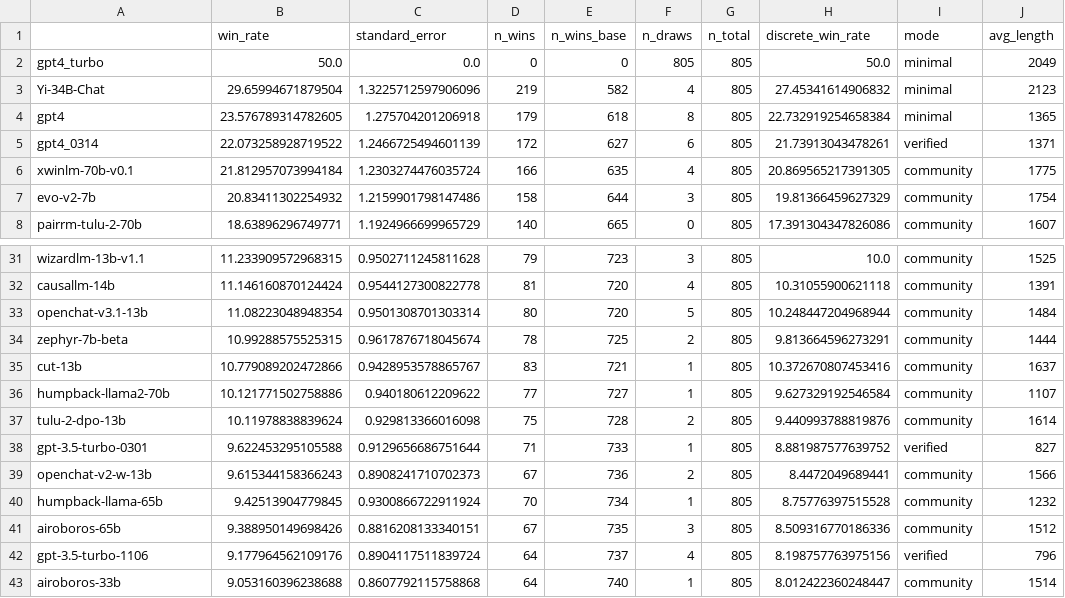
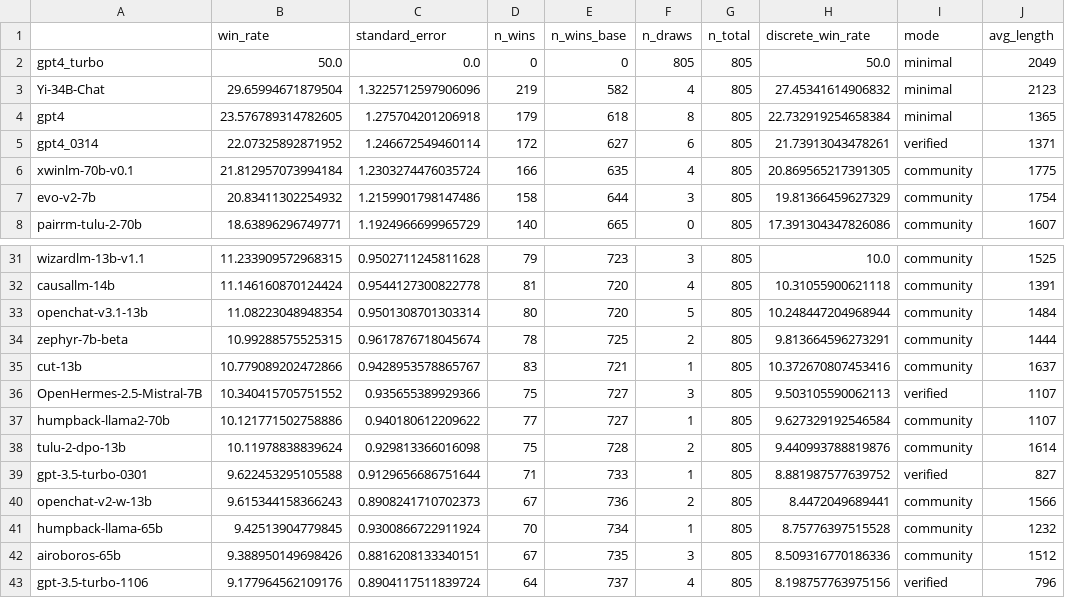
Before and after one commit to tatsu-lab/alpaca_eval, a CSV file: src/alpaca_eval/leaderboards/data_AlpacaEval_2/weighted_alpaca_eval_gpt4_turbo_leaderboard.csv, drawn as a sheet; only a part is shown, gaps mark what is left out; the shorter side is filled out with more unchanged rows.

Commit message:
push all the leaderboards (#203)

```diff
--- a/src/alpaca_eval/leaderboards/data_AlpacaEval_2/weighted_alpaca_eval_gpt4_turbo_leaderboard.csv
+++ b/src/alpaca_eval/leaderboards/data_AlpacaEval_2/weighted_alpaca_eval_gpt4_turbo_leaderboard.csv
@@ -4,3 +4,3 @@ Yi-34B-Chat,29.65994671879504,1.3225712597906096,219,582,4,805,27.45341614906832
 gpt4,23.576789314782605,1.275704201206918,179,618,8,805,22.732919254658384,minimal,1365
-gpt4_0314,22.073258928719522,1.2466725494601139,172,627,6,805,21.73913043478261,verified,1371
+gpt4_0314,22.07325892871952,1.246672549460114,172,627,6,805,21.73913043478261,verified,1371
 xwinlm-70b-v0.1,21.812957073994184,1.2303274476035724,166,635,4,805,20.869565217391305,community,1775
@@ -35,2 +35,3 @@ zephyr-7b-beta,10.99288575525315,0.9617876718045674,78,725,2,805,9.8136645962732
 cut-13b,10.779089202472866,0.9428953578865767,83,721,1,805,10.372670807453416,community,1637
+OpenHermes-2.5-Mistral-7B,10.340415705751552,0.935655389929366,75,727,3,805,9.503105590062113,verified,1107
 humpback-llama2-70b,10.121771502758886,0.940180612209622,77,727,1,805,9.627329192546584,community,1107
```
Also changed, not shown: 1 other file.
